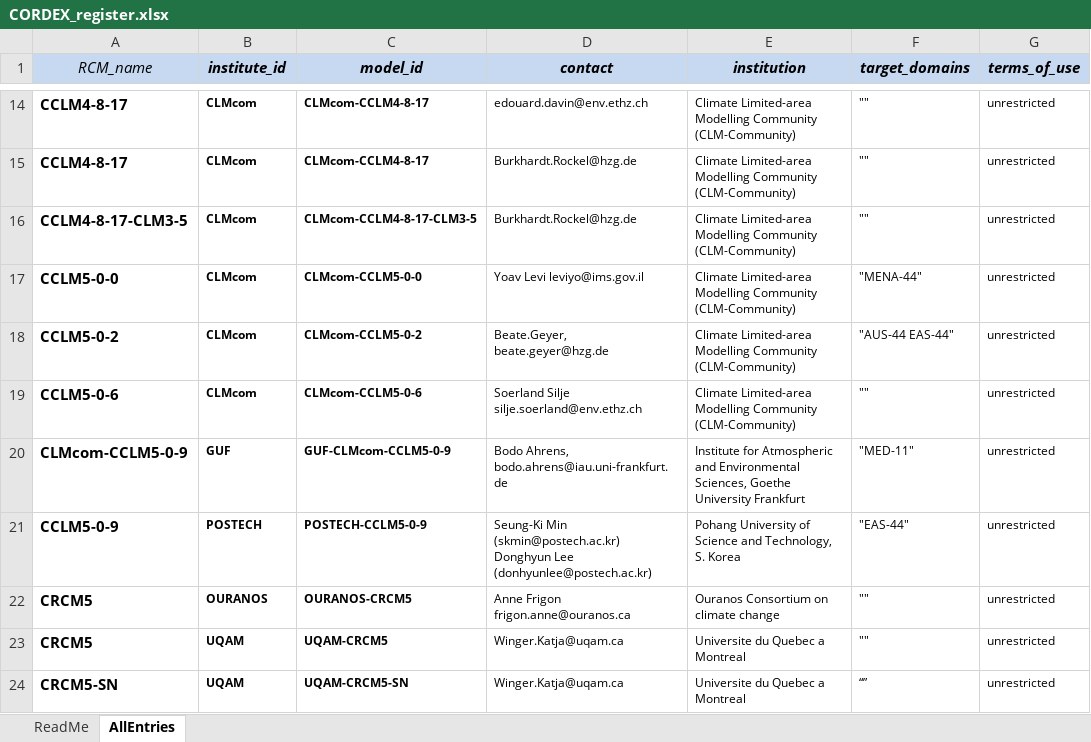
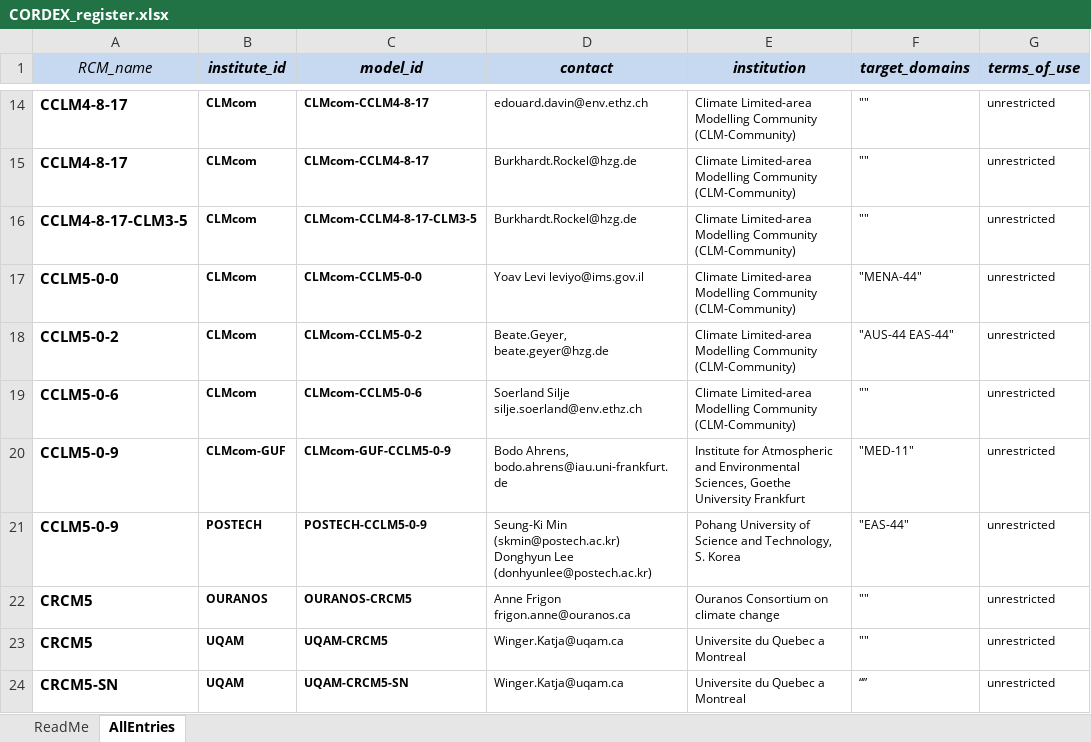
Before and after one commit to IS-ENES-Data/cordex, an Excel workbook: CORDEX_register.xlsx, sheet AllEntries, drawn as a sheet; only a part is shown, gaps mark what is left out; values as stored, in another font and other column widths than the file's, no borders; conditional formats not drawn; the diff names each change by its address in the sheet, - before the commit and + after, or states it on an @@ line.

Commit message:
Add files via upload
Hopefully finally resolved CCLM naming, here for GUF

```diff
--- a/CORDEX_register.xlsx (sheet AllEntries)
+++ b/CORDEX_register.xlsx (sheet AllEntries)
-A20 (RCM_name): CLMcom-CCLM5-0-9
+A20 (RCM_name): CCLM5-0-9
-B20 (institute_id): GUF
+B20 (institute_id): CLMcom-GUF
-C20 (model_id): GUF-CLMcom-CCLM5-0-9
+C20 (model_id): CLMcom-GUF-CCLM5-0-9
```
